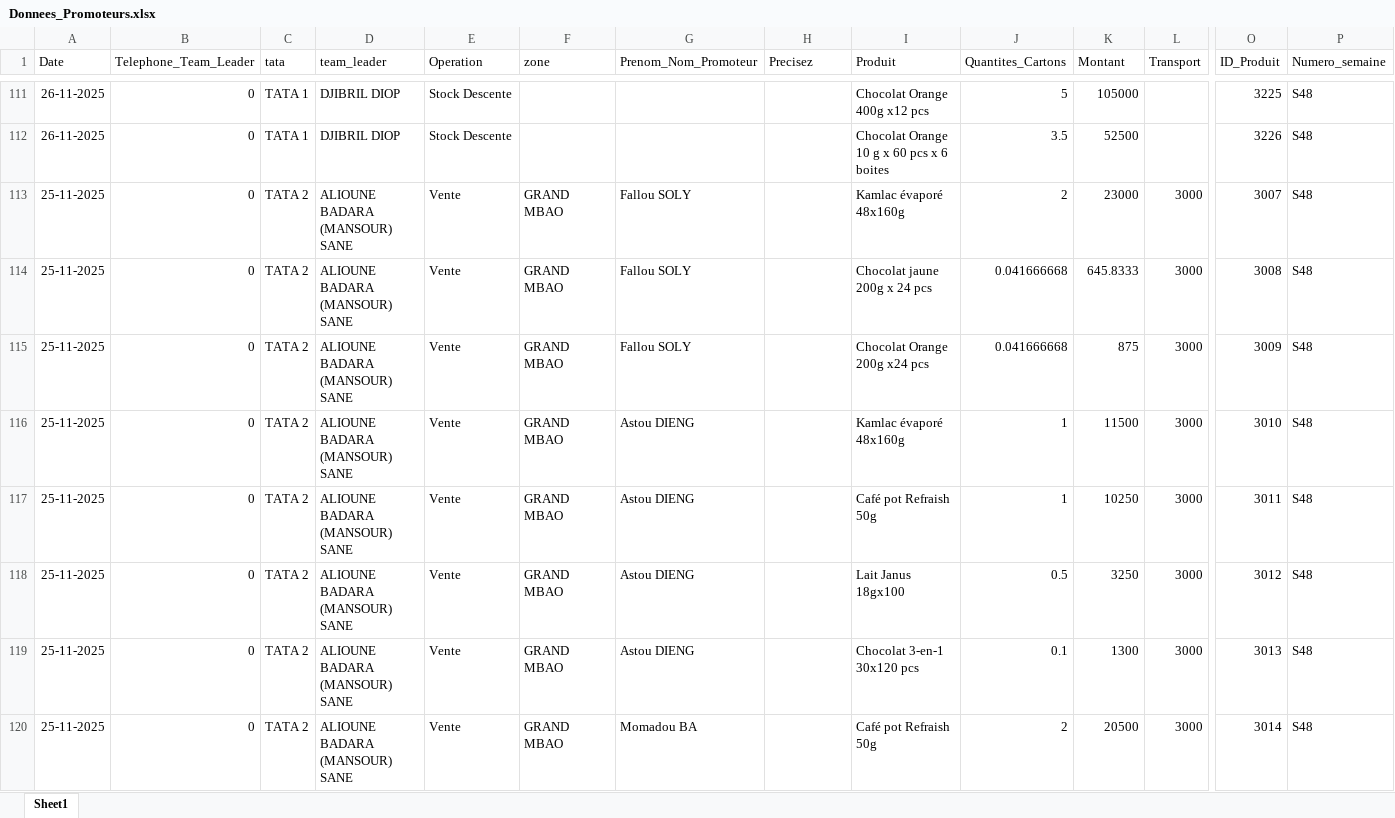
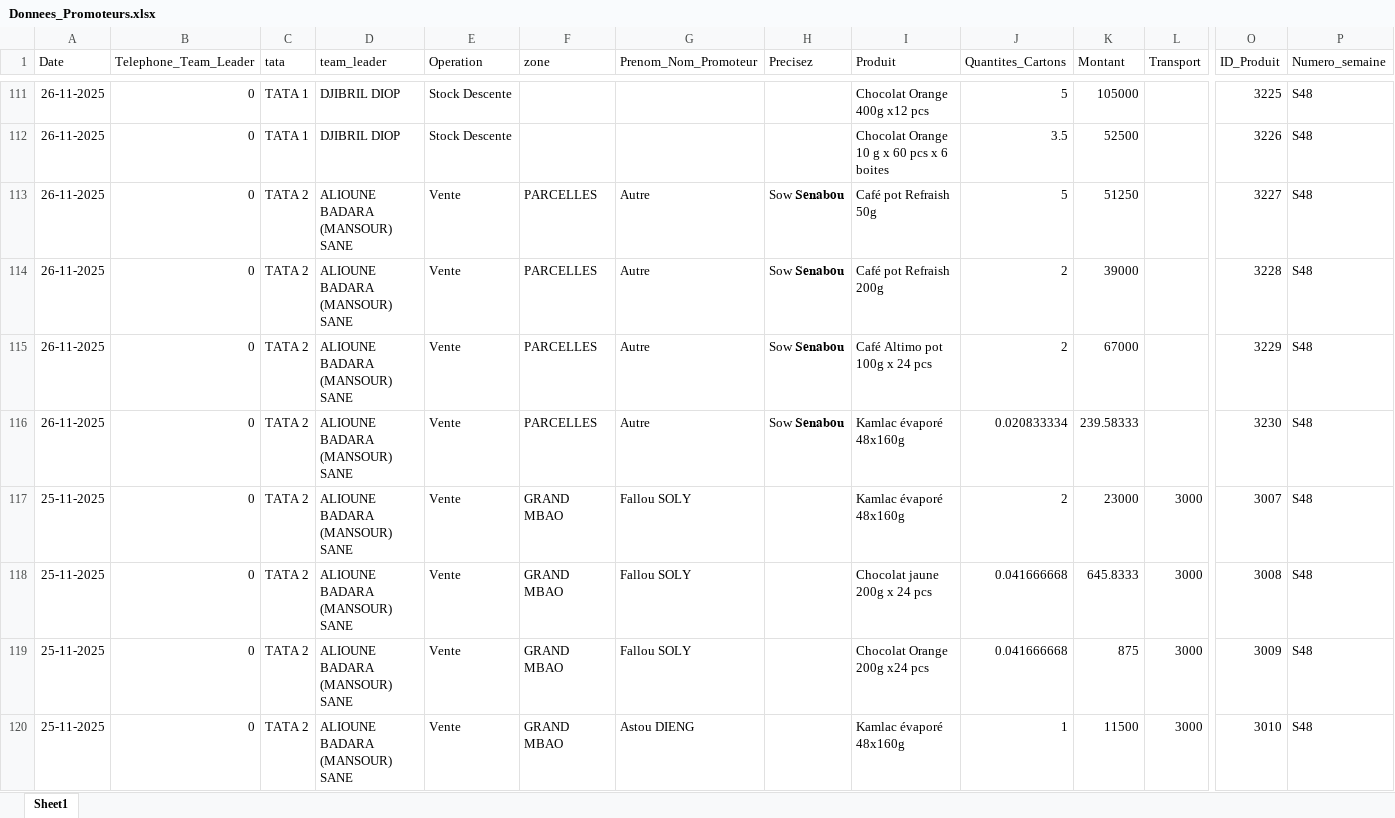
Before and after one commit to abdoulaye1301/Promoteur, an Excel workbook: Donnees_Promoteurs.xlsx, sheet Sheet1, drawn as a sheet; only a part is shown, gaps mark what is left out; the shorter side is filled out with more unchanged rows; values as stored, in another font and other column widths than the file's, no borders; rows hold the shown columns only; the diff names each change by its address in the sheet, - before the commit and + after, or states it on an @@ line.

Commit message:
Rapport du 26 Novembre 2025

```diff
--- a/Donnees_Promoteurs.xlsx (sheet Sheet1)
+++ b/Donnees_Promoteurs.xlsx (sheet Sheet1)
+row 113: 26-11-2025 | 0 | TATA 2 | ALIOUNE BADARA (MANSOUR) SANE | Vente | PARCELLES | Autre | Sow 𝐒𝐞𝐧𝐚𝐛𝐨𝐮 | Café pot Refraish 50g | 5 | 51250 |  | 3227 | S48
+row 114: 26-11-2025 | 0 | TATA 2 | ALIOUNE BADARA (MANSOUR) SANE | Vente | PARCELLES | Autre | Sow 𝐒𝐞𝐧𝐚𝐛𝐨𝐮 | Café pot Refraish 200g | 2 | 39000 |  | 3228 | S48
+row 115: 26-11-2025 | 0 | TATA 2 | ALIOUNE BADARA (MANSOUR) SANE | Vente | PARCELLES | Autre | Sow 𝐒𝐞𝐧𝐚𝐛𝐨𝐮 | Café Altimo pot 100g x 24 pcs | 2 | 67000 |  | 3229 | S48
+row 116: 26-11-2025 | 0 | TATA 2 | ALIOUNE BADARA (MANSOUR) SANE | Vente | PARCELLES | Autre | Sow 𝐒𝐞𝐧𝐚𝐛𝐨𝐮 | Kamlac évaporé 48x160g | 0.020833334 | 239.58333 |  | 3230 | S48
```
